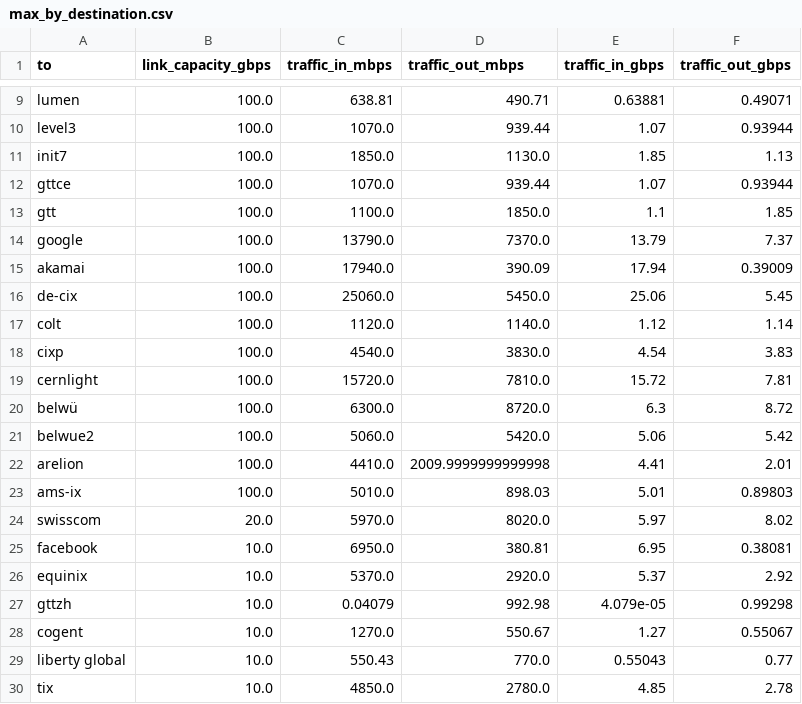
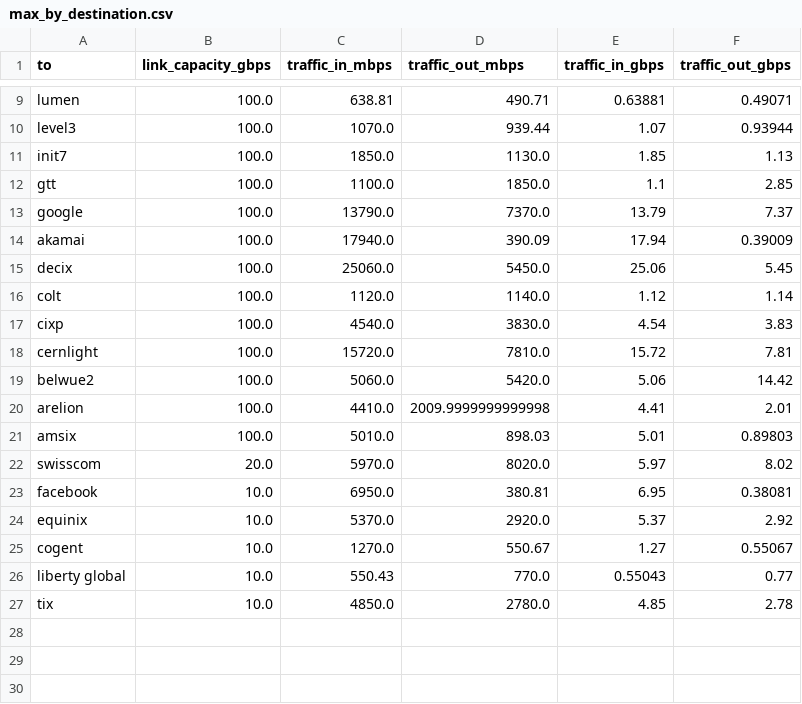
Before and after one commit to martenwallewein/switch-topology-graph, a CSV file: switch_eval_th/max_by_destination.csv, drawn as a sheet; only a part is shown, gaps mark what is left out.

```diff
--- a/switch_eval_th/max_by_destination.csv
+++ b/switch_eval_th/max_by_destination.csv
@@ -11,7 +11,6 @@ level3,100.0,1070.0,939.44,1.07,0.93944
 init7,100.0,1850.0,1130.0,1.85,1.13
-gttce,100.0,1070.0,939.44,1.07,0.93944
-gtt,100.0,1100.0,1850.0,1.1,1.85
+gtt,100.0,1100.0,1850.0,1.1,2.85
 google,100.0,13790.0,7370.0,13.79,7.37
 akamai,100.0,17940.0,390.09,17.94,0.39009
-de-cix,100.0,25060.0,5450.0,25.06,5.45
+decix,100.0,25060.0,5450.0,25.06,5.45
 colt,100.0,1120.0,1140.0,1.12,1.14
@@ -19,6 +18,5 @@ cixp,100.0,4540.0,3830.0,4.54,3.83
 cernlight,100.0,15720.0,7810.0,15.72,7.81
-belwü,100.0,6300.0,8720.0,6.3,8.72
-belwue2,100.0,5060.0,5420.0,5.06,5.42
+belwue2,100.0,5060.0,5420.0,5.06,14.42
 arelion,100.0,4410.0,2009.9999999999998,4.41,2.01
-ams-ix,100.0,5010.0,898.03,5.01,0.89803
+amsix,100.0,5010.0,898.03,5.01,0.89803
 swisscom,20.0,5970.0,8020.0,5.97,8.02
@@ -26,3 +24,2 @@ facebook,10.0,6950.0,380.81,6.95,0.38081
 equinix,10.0,5370.0,2920.0,5.37,2.92
-gttzh,10.0,0.04079,992.98,4.079e-05,0.99298
 cogent,10.0,1270.0,550.67,1.27,0.55067
```
Also changed, not shown: switch_eval_th/avg_by_destination.csv, 7 other files.
